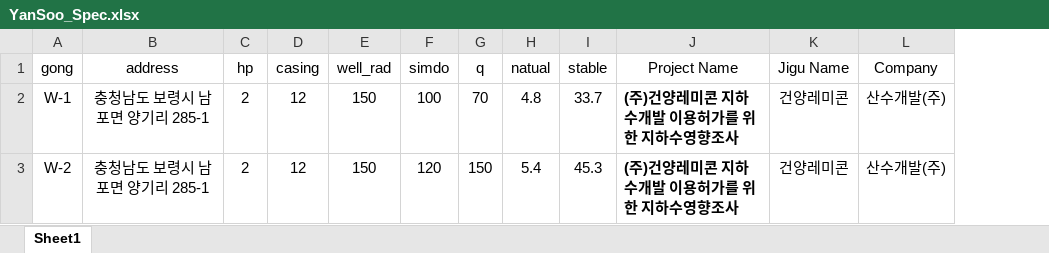
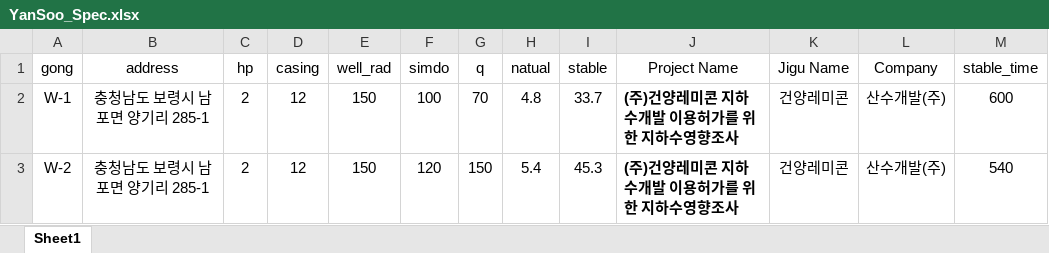
Before and after one commit to ihanseol/02_Excel2, an Excel workbook: 01_Acquifer Pumping Test/00_양수시험, 테스트 벨류/YanSoo_Spec.xlsx, sheet Sheet1, drawn as a sheet; values as stored, in another font and other column widths than the file's, no borders; table styles not drawn; the diff names each change by its address in the sheet, - before the commit and + after, or states it on an @@ line.

Commit message:
add

```diff
--- a/01_Acquifer Pumping Test/00_양수시험, 테스트 벨류/YanSoo_Spec.xlsx (sheet Sheet1)
+++ b/01_Acquifer Pumping Test/00_양수시험, 테스트 벨류/YanSoo_Spec.xlsx (sheet Sheet1)
+column M (stable_time), rows 2-3: 600 | 540
```
